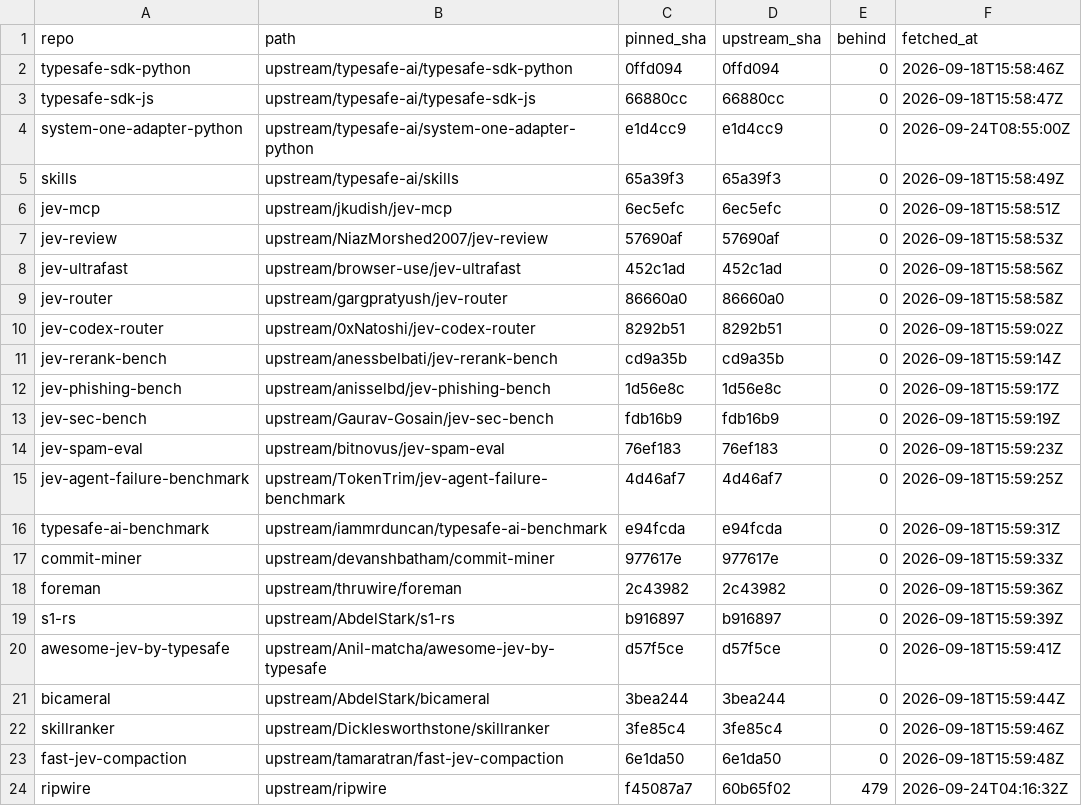
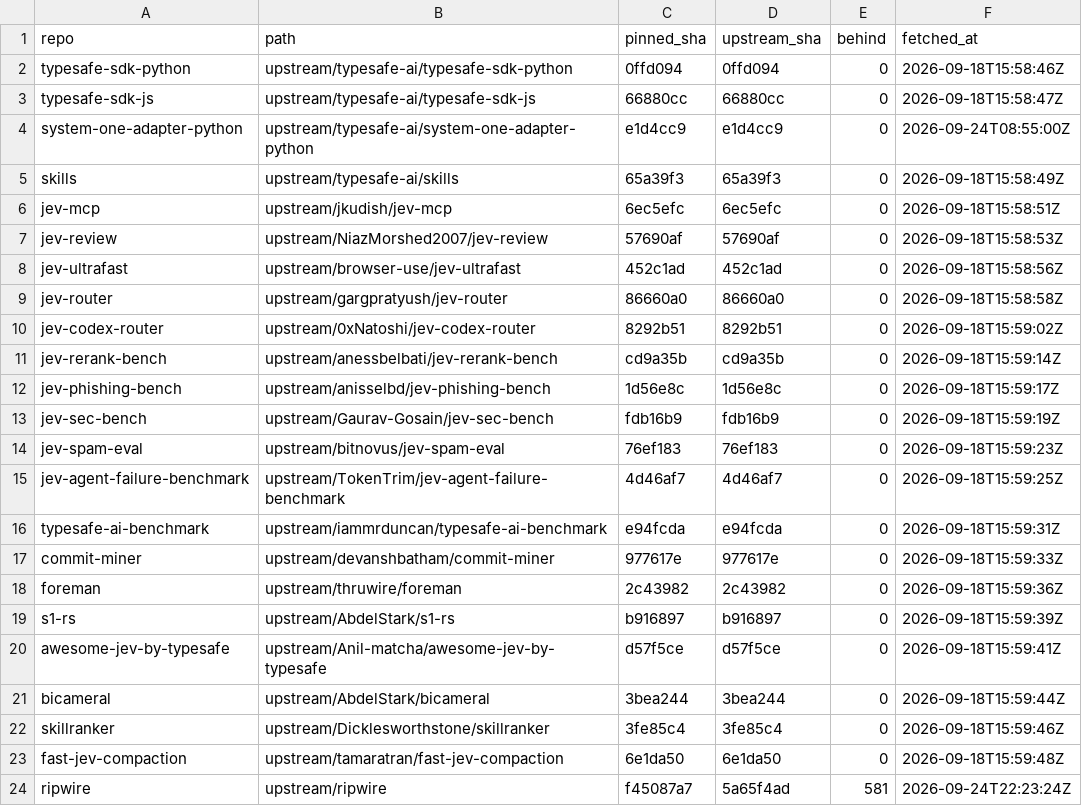
Before and after one commit to JYeswak/jev_playground, a TSV file: upstream/MANIFEST.tsv, drawn as a sheet.

```diff
--- a/upstream/MANIFEST.tsv
+++ b/upstream/MANIFEST.tsv
@@ -23,2 +23,2 @@ skillranker	upstream/Dicklesworthstone/skillranker	3fe85c4	3fe85c4	0	2026-09-18T
 fast-jev-compaction	upstream/tamaratran/fast-jev-compaction	6e1da50	6e1da50	0	2026-09-18T15:59:48Z
-ripwire	upstream/ripwire	f45087a7	60b65f02	479	2026-09-24T04:16:32Z
+ripwire	upstream/ripwire	f45087a7	5a65f4ad	581	2026-09-24T22:23:24Z
```
Also changed, not shown: docs-mirror/MANIFEST.tsv.
